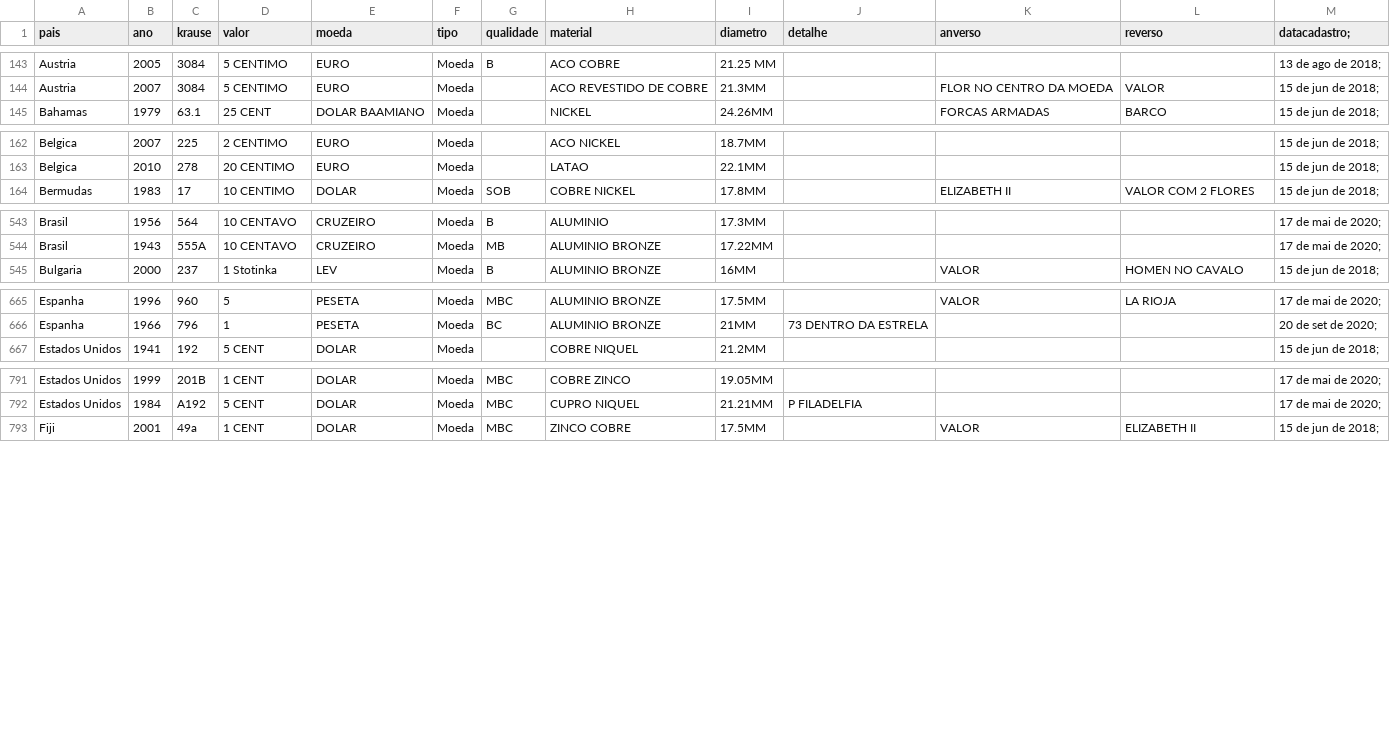
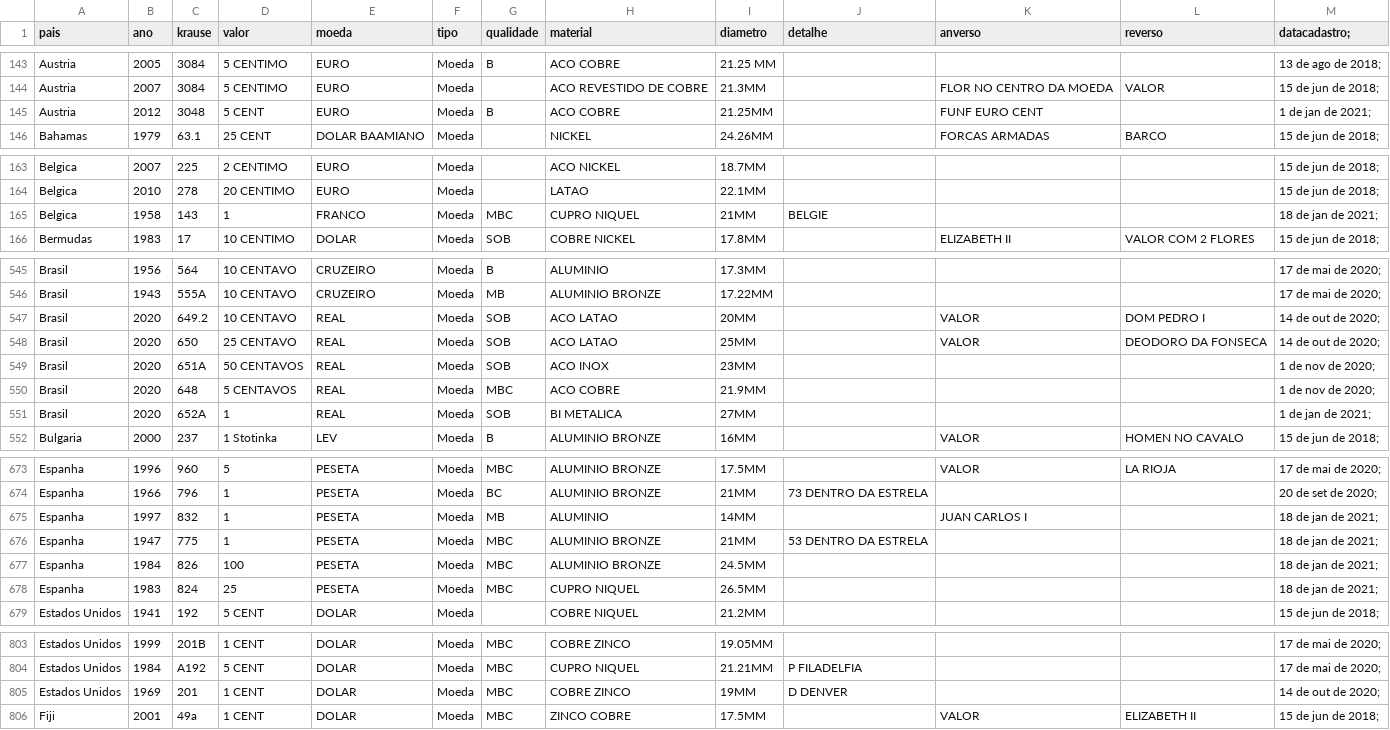
Before and after one commit to chriscoliveira/python_notas_e_moedas_colecao, a CSV file: bancoMoedas.csv, drawn as a sheet; only a part is shown, gaps mark what is left out; the diff covers the shown part only; the diff names each change by its address in the sheet, - before the commit and + after, or states it on an @@ line.

```diff
--- a/bancoMoedas.csv
+++ b/bancoMoedas.csv
+row 145: Austria | 2012 | 3048 | 5 CENT | EURO | Moeda | B | ACO COBRE | 21.25MM |  | FUNF EURO CENT |  | 1 de jan de 2021;
+row 165: Belgica | 1958 | 143 | 1 | FRANCO | Moeda | MBC | CUPRO NIQUEL | 21MM | BELGIE |  |  | 18 de jan de 2021;
+row 547: Brasil | 2020 | 649.2 | 10 CENTAVO | REAL | Moeda | SOB | ACO LATAO | 20MM |  | VALOR | DOM PEDRO I | 14 de out de 2020;
+row 548: Brasil | 2020 | 650 | 25 CENTAVO | REAL | Moeda | SOB | ACO LATAO | 25MM |  | VALOR | DEODORO DA FONSECA | 14 de out de 2020;
+row 549: Brasil | 2020 | 651A | 50 CENTAVOS | REAL | Moeda | SOB | ACO INOX | 23MM |  |  |  | 1 de nov de 2020;
+row 550: Brasil | 2020 | 648 | 5 CENTAVOS | REAL | Moeda | MBC | ACO COBRE | 21.9MM |  |  |  | 1 de nov de 2020;
+row 551: Brasil | 2020 | 652A | 1 | REAL | Moeda | SOB | BI METALICA | 27MM |  |  |  | 1 de jan de 2021;
+row 675: Espanha | 1997 | 832 | 1 | PESETA | Moeda | MB | ALUMINIO | 14MM |  | JUAN CARLOS I |  | 18 de jan de 2021;
+row 676: Espanha | 1947 | 775 | 1 | PESETA | Moeda | MBC | ALUMINIO BRONZE | 21MM | 53 DENTRO DA ESTRELA |  |  | 18 de jan de 2021;
+row 677: Espanha | 1984 | 826 | 100 | PESETA | Moeda | MBC | ALUMINIO BRONZE | 24.5MM |  |  |  | 18 de jan de 2021;
+row 678: Espanha | 1983 | 824 | 25 | PESETA | Moeda | MBC | CUPRO NIQUEL | 26.5MM |  |  |  | 18 de jan de 2021;
+row 805: Estados Unidos | 1969 | 201 | 1 CENT | DOLAR | Moeda | MBC | COBRE ZINCO | 19MM | D DENVER |  |  | 14 de out de 2020;
```
Also changed, not shown: 4 added rows and 1 edited cell elsewhere in this file, bancoNotas.csv, 4 other files.
